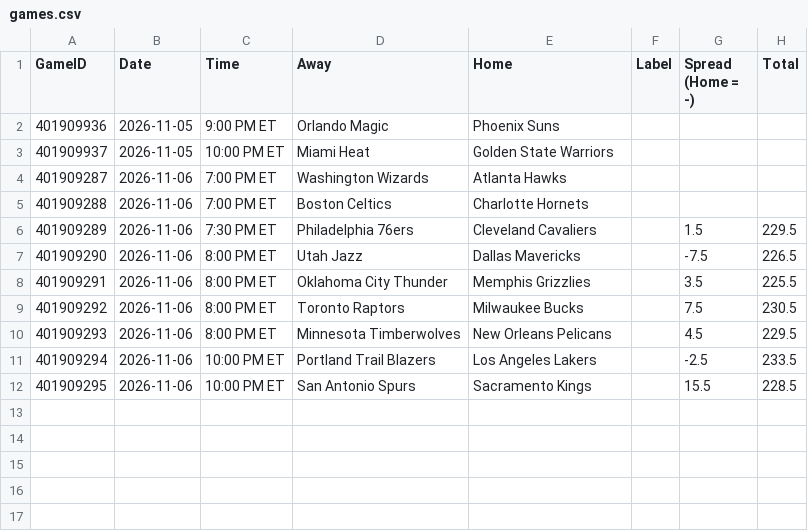
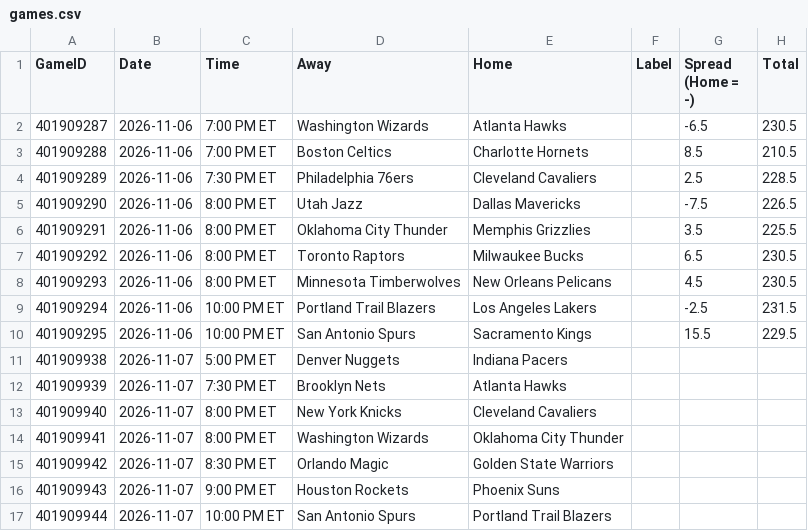
Before and after one commit to lgdsbrand/nba-model, a CSV file: nba/data/games.csv, drawn as a sheet.

```diff
--- a/nba/data/games.csv
+++ b/nba/data/games.csv
@@ -1,12 +1,17 @@
 GameID,Date,Time,Away,Home,Label,Spread (Home = -),Total
-401909936,2026-11-05,9:00 PM ET,Orlando Magic,Phoenix Suns,,,
-401909937,2026-11-05,10:00 PM ET,Miami Heat,Golden State Warriors,,,
-401909287,2026-11-06,7:00 PM ET,Washington Wizards,Atlanta Hawks,,,
-401909288,2026-11-06,7:00 PM ET,Boston Celtics,Charlotte Hornets,,,
-401909289,2026-11-06,7:30 PM ET,Philadelphia 76ers,Cleveland Cavaliers,,1.5,229.5
+401909287,2026-11-06,7:00 PM ET,Washington Wizards,Atlanta Hawks,,-6.5,230.5
+401909288,2026-11-06,7:00 PM ET,Boston Celtics,Charlotte Hornets,,8.5,210.5
+401909289,2026-11-06,7:30 PM ET,Philadelphia 76ers,Cleveland Cavaliers,,2.5,228.5
 401909290,2026-11-06,8:00 PM ET,Utah Jazz,Dallas Mavericks,,-7.5,226.5
 401909291,2026-11-06,8:00 PM ET,Oklahoma City Thunder,Memphis Grizzlies,,3.5,225.5
-401909292,2026-11-06,8:00 PM ET,Toronto Raptors,Milwaukee Bucks,,7.5,230.5
-401909293,2026-11-06,8:00 PM ET,Minnesota Timberwolves,New Orleans Pelicans,,4.5,229.5
-401909294,2026-11-06,10:00 PM ET,Portland Trail Blazers,Los Angeles Lakers,,-2.5,233.5
-401909295,2026-11-06,10:00 PM ET,San Antonio Spurs,Sacramento Kings,,15.5,228.5
+401909292,2026-11-06,8:00 PM ET,Toronto Raptors,Milwaukee Bucks,,6.5,230.5
+401909293,2026-11-06,8:00 PM ET,Minnesota Timberwolves,New Orleans Pelicans,,4.5,230.5
+401909294,2026-11-06,10:00 PM ET,Portland Trail Blazers,Los Angeles Lakers,,-2.5,231.5
+401909295,2026-11-06,10:00 PM ET,San Antonio Spurs,Sacramento Kings,,15.5,229.5
+401909938,2026-11-07,5:00 PM ET,Denver Nuggets,Indiana Pacers,,,
+401909939,2026-11-07,7:30 PM ET,Brooklyn Nets,Atlanta Hawks,,,
+401909940,2026-11-07,8:00 PM ET,New York Knicks,Cleveland Cavaliers,,,
+401909941,2026-11-07,8:00 PM ET,Washington Wizards,Oklahoma City Thunder,,,
+401909942,2026-11-07,8:30 PM ET,Orlando Magic,Golden State Warriors,,,
+401909943,2026-11-07,9:00 PM ET,Houston Rockets,Phoenix Suns,,,
+401909944,2026-11-07,10:00 PM ET,San Antonio Spurs,Portland Trail Blazers,,,
```
Also changed, not shown: data/raw/2027_players.csv, data/raw/2027_teams.csv, 11 other files.
